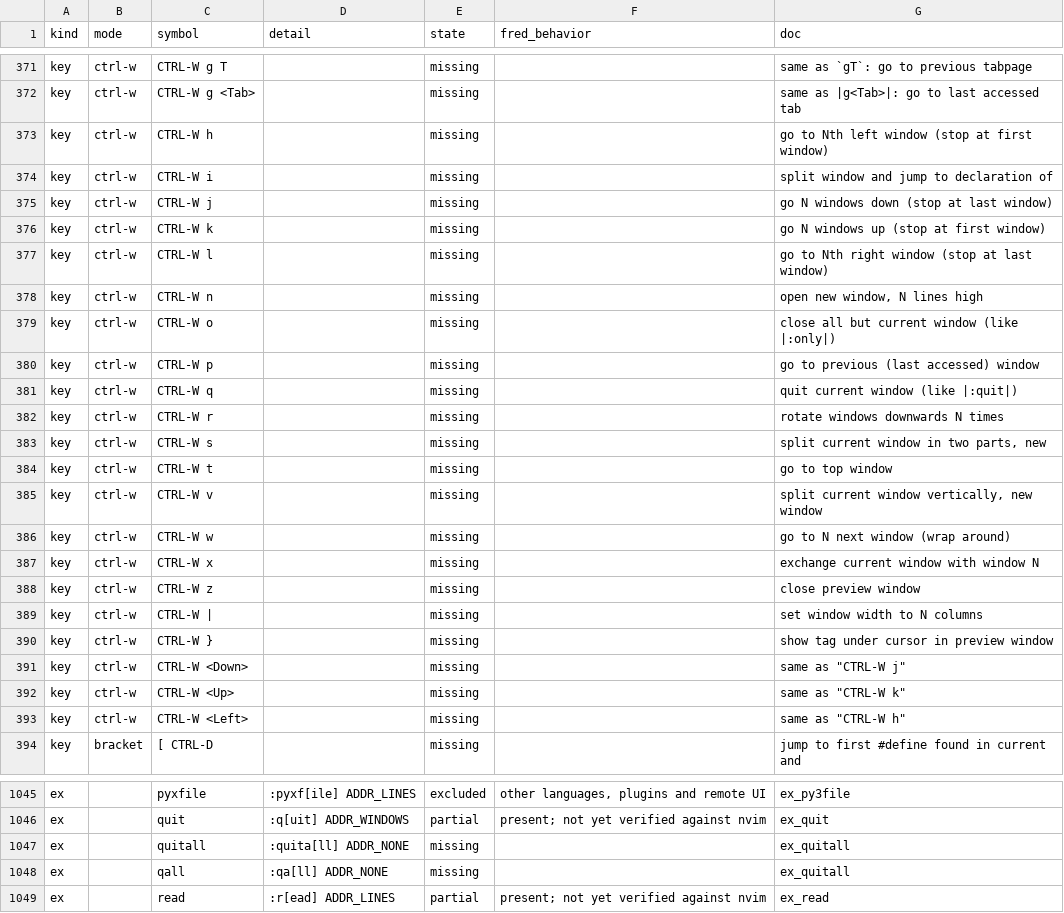
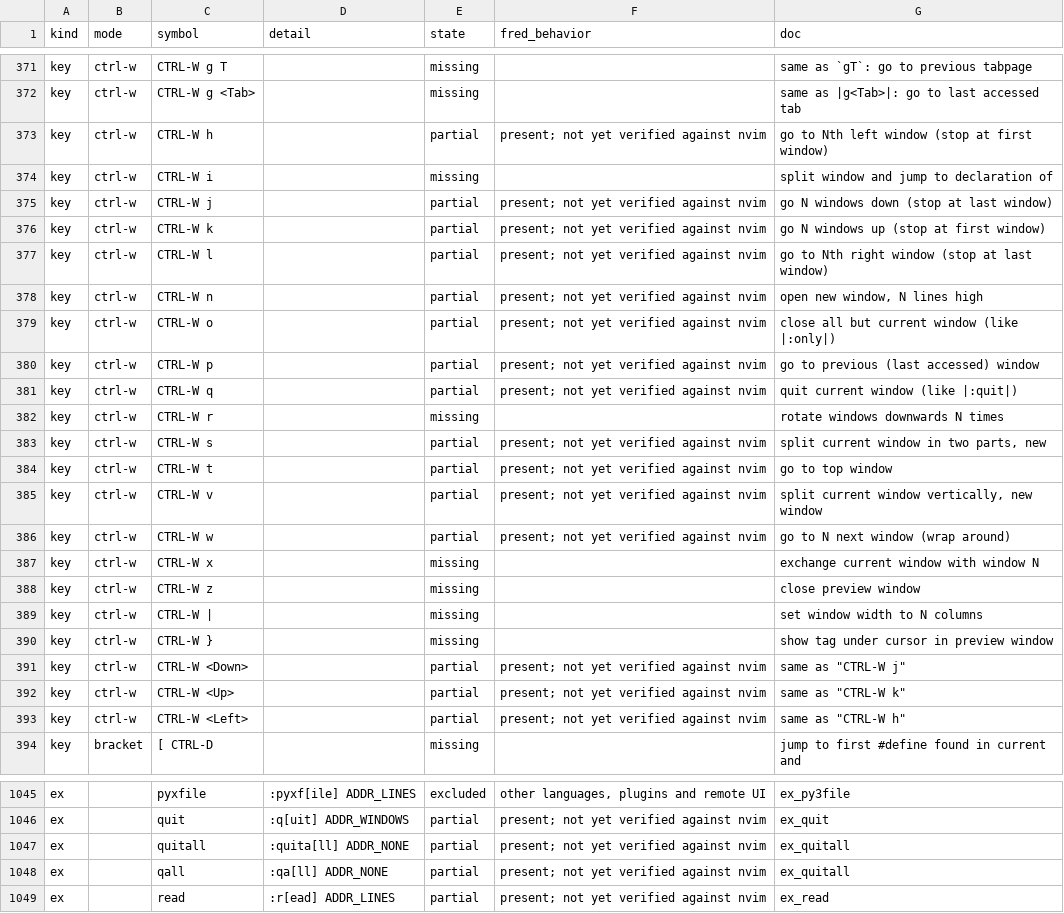
Before and after one commit to guylyons/fred, a CSV file: docs/nvim-parity.csv, drawn as a sheet; only a part is shown, gaps mark what is left out; the diff covers the shown part only.

```diff
--- a/docs/nvim-parity.csv
+++ b/docs/nvim-parity.csv
@@ -372,16 +372,16 @@ key,ctrl-w,CTRL-W g T,,missing,,same as `gT`: go to previous tabpage
 key,ctrl-w,CTRL-W g <Tab>,,missing,,same as |g<Tab>|: go to last accessed tab
-key,ctrl-w,CTRL-W h,,missing,,go to Nth left window (stop at first window)
+key,ctrl-w,CTRL-W h,,partial,present; not yet verified against nvim,go to Nth left window (stop at first window)
 key,ctrl-w,CTRL-W i,,missing,,split window and jump to declaration of
-key,ctrl-w,CTRL-W j,,missing,,go N windows down (stop at last window)
-key,ctrl-w,CTRL-W k,,missing,,go N windows up (stop at first window)
-key,ctrl-w,CTRL-W l,,missing,,go to Nth right window (stop at last window)
-key,ctrl-w,CTRL-W n,,missing,,"open new window, N lines high"
-key,ctrl-w,CTRL-W o,,missing,,close all but current window (like |:only|)
-key,ctrl-w,CTRL-W p,,missing,,go to previous (last accessed) window
-key,ctrl-w,CTRL-W q,,missing,,quit current window (like |:quit|)
+key,ctrl-w,CTRL-W j,,partial,present; not yet verified against nvim,go N windows down (stop at last window)
+key,ctrl-w,CTRL-W k,,partial,present; not yet verified against nvim,go N windows up (stop at first window)
+key,ctrl-w,CTRL-W l,,partial,present; not yet verified against nvim,go to Nth right window (stop at last window)
+key,ctrl-w,CTRL-W n,,partial,present; not yet verified against nvim,"open new window, N lines high"
+key,ctrl-w,CTRL-W o,,partial,present; not yet verified against nvim,close all but current window (like |:only|)
+key,ctrl-w,CTRL-W p,,partial,present; not yet verified against nvim,go to previous (last accessed) window
+key,ctrl-w,CTRL-W q,,partial,present; not yet verified against nvim,quit current window (like |:quit|)
 key,ctrl-w,CTRL-W r,,missing,,rotate windows downwards N times
-key,ctrl-w,CTRL-W s,,missing,,"split current window in two parts, new"
-key,ctrl-w,CTRL-W t,,missing,,go to top window
-key,ctrl-w,CTRL-W v,,missing,,"split current window vertically, new window"
-key,ctrl-w,CTRL-W w,,missing,,go to N next window (wrap around)
+key,ctrl-w,CTRL-W s,,partial,present; not yet verified against nvim,"split current window in two parts, new"
+key,ctrl-w,CTRL-W t,,partial,present; not yet verified against nvim,go to top window
+key,ctrl-w,CTRL-W v,,partial,present; not yet verified against nvim,"split current window vertically, new window"
+key,ctrl-w,CTRL-W w,,partial,present; not yet verified against nvim,go to N next window (wrap around)
 key,ctrl-w,CTRL-W x,,missing,,exchange current window with window N
@@ -390,5 +390,5 @@ key,ctrl-w,CTRL-W |,,missing,,set window width to N columns
 key,ctrl-w,CTRL-W },,missing,,show tag under cursor in preview window
-key,ctrl-w,CTRL-W <Down>,,missing,,"same as ""CTRL-W j"""
-key,ctrl-w,CTRL-W <Up>,,missing,,"same as ""CTRL-W k"""
-key,ctrl-w,CTRL-W <Left>,,missing,,"same as ""CTRL-W h"""
+key,ctrl-w,CTRL-W <Down>,,partial,present; not yet verified against nvim,"same as ""CTRL-W j"""
+key,ctrl-w,CTRL-W <Up>,,partial,present; not yet verified against nvim,"same as ""CTRL-W k"""
+key,ctrl-w,CTRL-W <Left>,,partial,present; not yet verified against nvim,"same as ""CTRL-W h"""
 key,bracket,[ CTRL-D,,missing,,jump to first #define found in current and
@@ -1046,4 +1046,4 @@ ex,,pyxfile,:pyxf[ile] ADDR_LINES,excluded,"other languages, plugins and remote
 ex,,quit,:q[uit] ADDR_WINDOWS,partial,present; not yet verified against nvim,ex_quit
-ex,,quitall,:quita[ll] ADDR_NONE,missing,,ex_quitall
-ex,,qall,:qa[ll] ADDR_NONE,missing,,ex_quitall
+ex,,quitall,:quita[ll] ADDR_NONE,partial,present; not yet verified against nvim,ex_quitall
+ex,,qall,:qa[ll] ADDR_NONE,partial,present; not yet verified against nvim,ex_quitall
 ex,,read,:r[ead] ADDR_LINES,partial,present; not yet verified against nvim,ex_read
```
Also changed, not shown: 60 edited cells elsewhere in this file, 16 other files.
